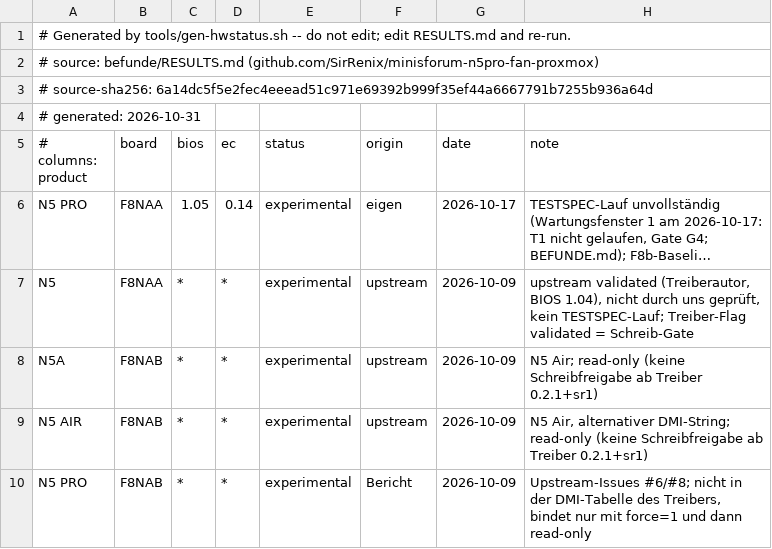
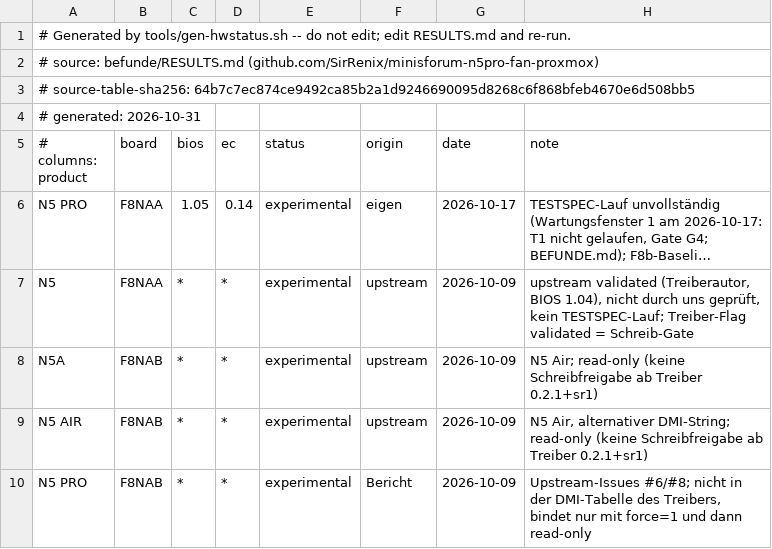
Before and after one commit to SirRenix/n5-fangov, a TSV file: internal/hwstatus/results.tsv, drawn as a sheet; long unchanged cells end in ….

```diff
--- a/internal/hwstatus/results.tsv
+++ b/internal/hwstatus/results.tsv
@@ -2,3 +2,3 @@
 # source: befunde/RESULTS.md (github.com/SirRenix/minisforum-n5pro-fan-proxmox)
-# source-sha256: 6a14dc5f5e2fec4eeead51c971e69392b999f35ef44a6667791b7255b936a64d
+# source-table-sha256: 64b7c7ec874ce9492ca85b2a1d9246690095d8268c6f868bfeb4670e6d508bb5
 # generated: 2026-10-31
```
Also changed, not shown: 14 other files.
